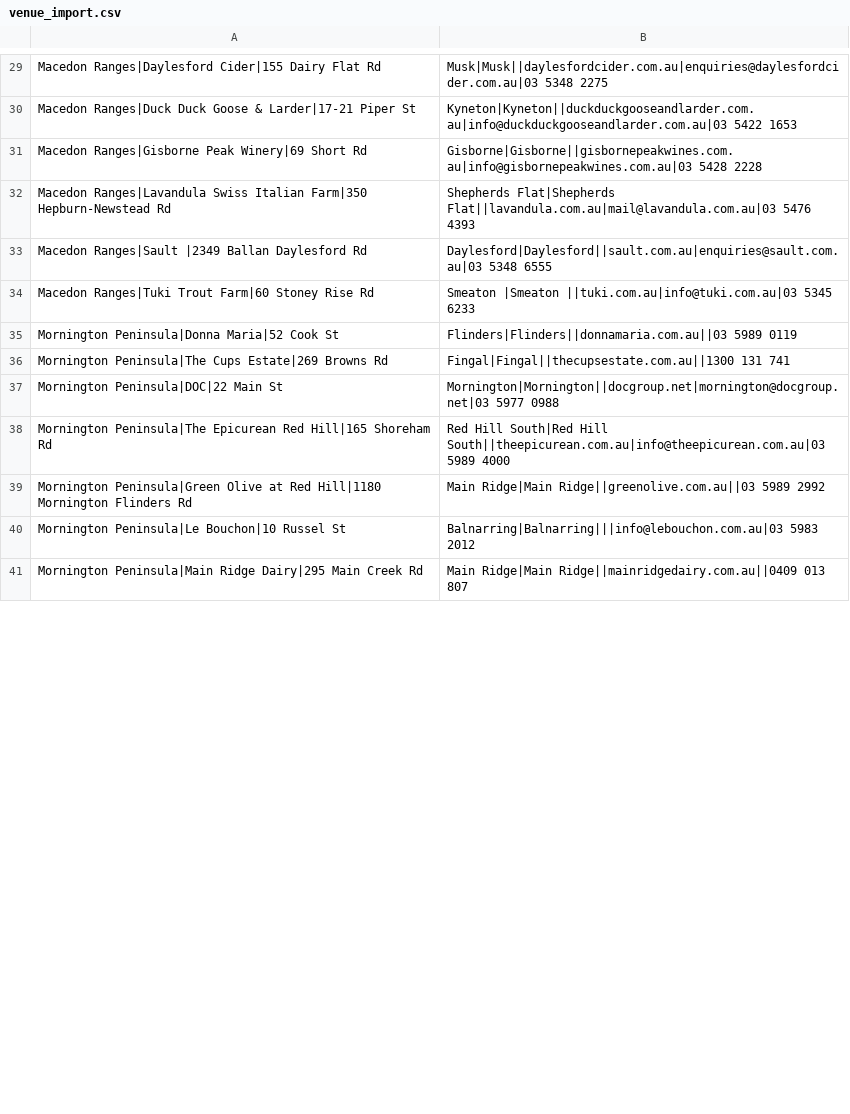
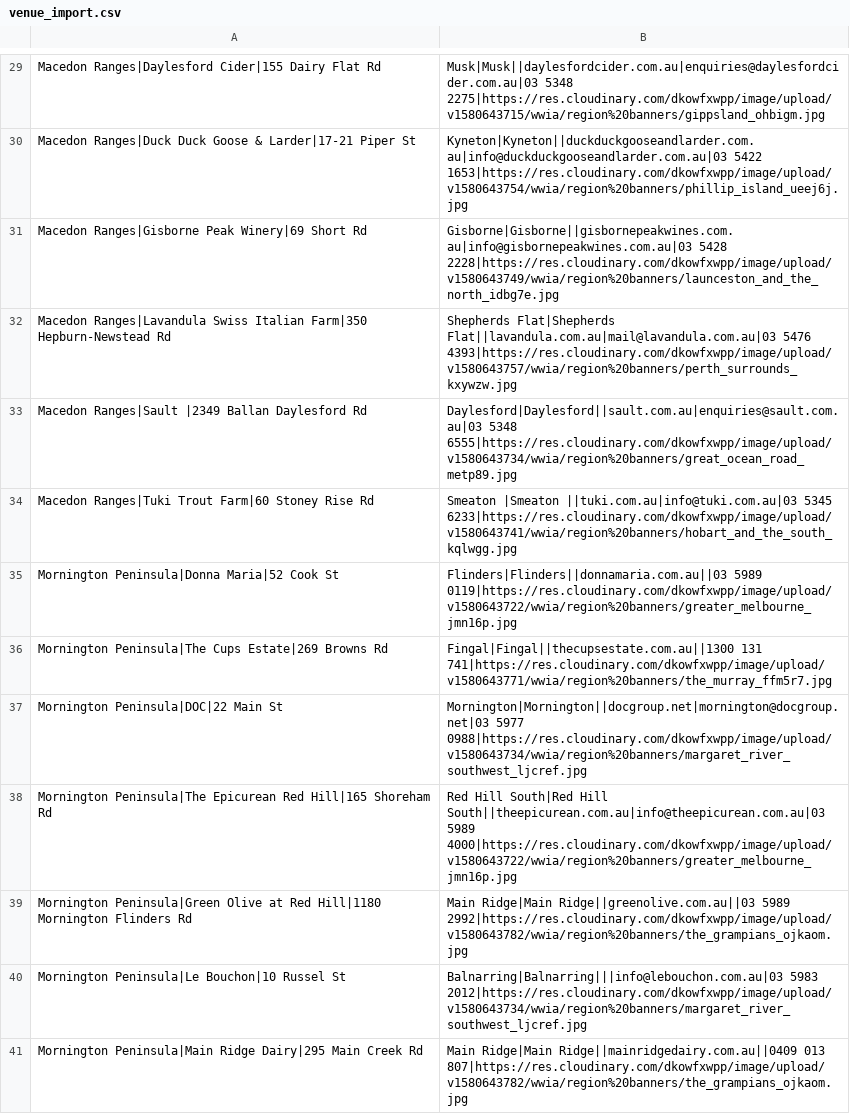
Before and after one commit to pjfitzgerald/wanna-work-in-australia, a CSV file: venue_import.csv, drawn as a sheet; only a part is shown, gaps mark what is left out; the diff covers the shown part only; the diff names each change by its address in the sheet, - before the commit and + after, or states it on an @@ line.

```diff
--- a/venue_import.csv
+++ b/venue_import.csv
-B29: Musk|Musk||daylesfordcider.com.au|enquiries@daylesfordcider.com.au|03 5348 2275
+B29: Musk|Musk||daylesfordcider.com.au|enquiries@daylesfordcider.com.au|03 5348 2275|https://res.cloudinary.com/dkowfxwpp/image/upload/v1580643715/wwia/region%20banners/gippsland_ohbigm.jpg
-B30: Kyneton|Kyneton||duckduckgooseandlarder.com.au|info@duckduckgooseandlarder.com.au|03 5422 1653
+B30: Kyneton|Kyneton||duckduckgooseandlarder.com.au|info@duckduckgooseandlarder.com.au|03 5422 1653|https://res.cloudinary.com/dkowfxwpp/image/upload/v1580643754/wwia/region%20banners/phillip_island_ueej6j.jpg
-B31: Gisborne|Gisborne||gisbornepeakwines.com.au|info@gisbornepeakwines.com.au|03 5428 2228
+B31: Gisborne|Gisborne||gisbornepeakwines.com.au|info@gisbornepeakwines.com.au|03 5428 2228|https://res.cloudinary.com/dkowfxwpp/image/upload/v1580643749/wwia/region%20banners/launceston_and_the_north_idbg7e.jpg
-B32: …Flat||lavandula.com.au|mail@lavandula.com.au|03 5476 4393
+B32: …Flat||lavandula.com.au|mail@lavandula.com.au|03 5476 4393|https://res.cloudinary.com/dkowfxwpp/image/upload/v1580643757/wwia/region%20banners/perth_surrounds_kxywzw.jpg
-B33: Daylesford|Daylesford||sault.com.au|enquiries@sault.com.au|03 5348 6555
+B33: Daylesford|Daylesford||sault.com.au|enquiries@sault.com.au|03 5348 6555|https://res.cloudinary.com/dkowfxwpp/image/upload/v1580643734/wwia/region%20banners/great_ocean_road_metp89.jpg
-B34: …||tuki.com.au|info@tuki.com.au|03 5345 6233
+B34: …||tuki.com.au|info@tuki.com.au|03 5345 6233|https://res.cloudinary.com/dkowfxwpp/image/upload/v1580643741/wwia/region%20banners/hobart_and_the_south_kqlwgg.jpg
-B35: Flinders|Flinders||donnamaria.com.au||03 5989 0119
+B35: Flinders|Flinders||donnamaria.com.au||03 5989 0119|https://res.cloudinary.com/dkowfxwpp/image/upload/v1580643722/wwia/region%20banners/greater_melbourne_jmn16p.jpg
-B36: Fingal|Fingal||thecupsestate.com.au||1300 131 741
+B36: Fingal|Fingal||thecupsestate.com.au||1300 131 741|https://res.cloudinary.com/dkowfxwpp/image/upload/v1580643771/wwia/region%20banners/the_murray_ffm5r7.jpg
-B37: Mornington|Mornington||docgroup.net|mornington@docgroup.net|03 5977 0988
+B37: Mornington|Mornington||docgroup.net|mornington@docgroup.net|03 5977 0988|https://res.cloudinary.com/dkowfxwpp/image/upload/v1580643734/wwia/region%20banners/margaret_river_southwest_ljcref.jpg
-B38: …South||theepicurean.com.au|info@theepicurean.com.au|03 5989 4000
+B38: …South||theepicurean.com.au|info@theepicurean.com.au|03 5989 4000|https://res.cloudinary.com/dkowfxwpp/image/upload/v1580643722/wwia/region%20banners/greater_melbourne_jmn16p.jpg
-B39: …Ridge||greenolive.com.au||03 5989 2992
+B39: …Ridge||greenolive.com.au||03 5989 2992|https://res.cloudinary.com/dkowfxwpp/image/upload/v1580643782/wwia/region%20banners/the_grampians_ojkaom.jpg
-B40: Balnarring|Balnarring|||info@lebouchon.com.au|03 5983 2012
+B40: Balnarring|Balnarring|||info@lebouchon.com.au|03 5983 2012|https://res.cloudinary.com/dkowfxwpp/image/upload/v1580643734/wwia/region%20banners/margaret_river_southwest_ljcref.jpg
-B41: …Ridge||mainridgedairy.com.au||0409 013 807
+B41: …Ridge||mainridgedairy.com.au||0409 013 807|https://res.cloudinary.com/dkowfxwpp/image/upload/v1580643782/wwia/region%20banners/the_grampians_ojkaom.jpg
```
Also changed, not shown: 41 edited cells elsewhere in this file, 10 other files.
